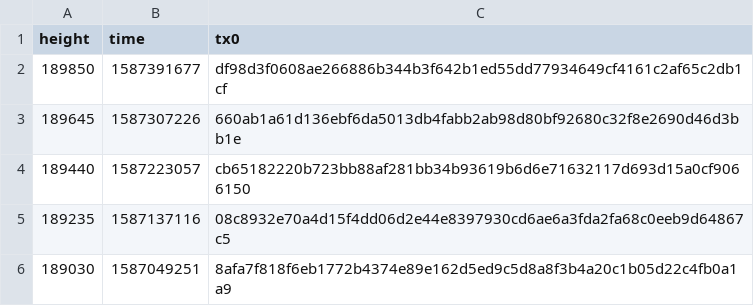
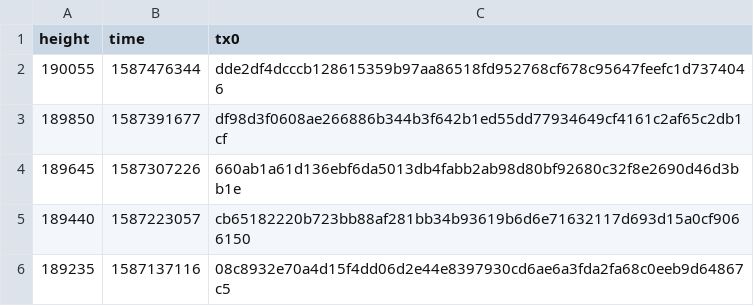
Before and after one commit to biblepay-community/bbp_stats, a CSV file: daily_superblock.csv, drawn as a sheet; only a part is shown; the shorter side is filled out with more unchanged rows; the diff names each change by its address in the sheet, - before the commit and + after, or states it on an @@ line.

```diff
--- a/daily_superblock.csv
+++ b/daily_superblock.csv
+row 2: 190055 | 1587476344 | dde2df4dcccb128615359b97aa86518fd952768cf678c95647feefc1d7374046
```
Also changed, not shown: dwssummary.csv, wcg-leaderboard.csv, 3 other files.
